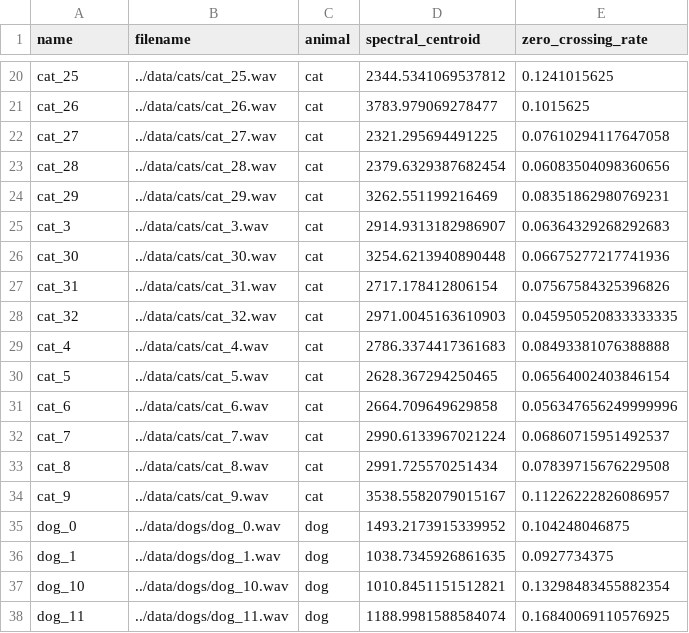
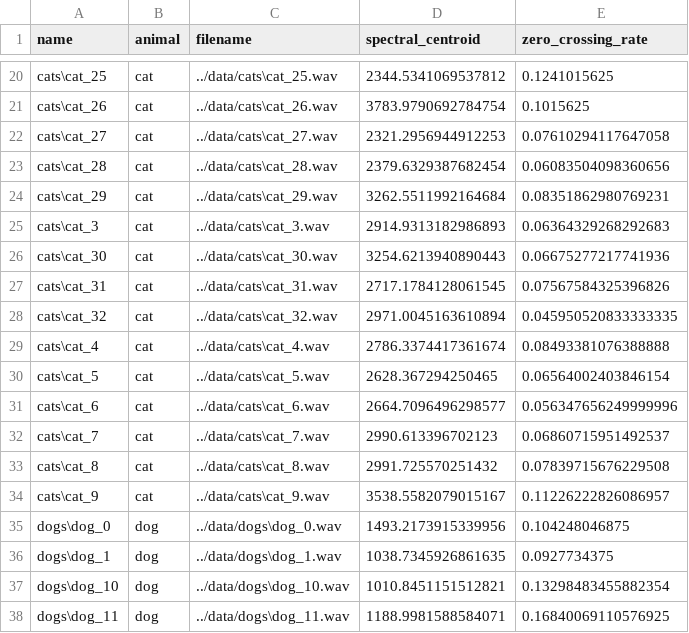
Before and after one commit to juusomer/machine-learning-for-absolute-beginners, a CSV file: data/cats_and_dogs.csv, drawn as a sheet; only a part is shown, gaps mark what is left out; removed rows and columns are numbered as before the commit, all else as after; the diff covers the shown part only; the diff names each change by its address in the sheet, - before the commit and + after, or states it on an @@ line.

Commit message:
Improve sound data feature extraction

```diff
--- a/data/cats_and_dogs.csv
+++ b/data/cats_and_dogs.csv
-column B (filename), rows 20-38: ../data/cats/cat_25.wav | ../data/cats/cat_26.wav | ../data/cats/cat_27.wav | ../data/cats/cat_28.wav | ../data/cats/cat_29.wav | ../data/cats/cat_3.wav | ../data/cats/cat_30.wav | ../data/cats/cat_31.wav | ../data/cats/cat_32.wav | ../data/cats/cat_4.wav | ../data/cats/cat_5.wav | ../data/cats/cat_6.wav | ../data/cats/cat_7.wav | ../data/cats/cat_8.wav | ../data/cats/cat_9.wav | ../data/dogs/dog_0.wav | ../data/dogs/dog_1.wav | ../data/dogs/dog_10.wav | ../data/dogs/dog_11.wav
+column C (filename), rows 20-38: ../data/cats\cat_25.wav | ../data/cats\cat_26.wav | ../data/cats\cat_27.wav | ../data/cats\cat_28.wav | ../data/cats\cat_29.wav | ../data/cats\cat_3.wav | ../data/cats\cat_30.wav | ../data/cats\cat_31.wav | ../data/cats\cat_32.wav | ../data/cats\cat_4.wav | ../data/cats\cat_5.wav | ../data/cats\cat_6.wav | ../data/cats\cat_7.wav | ../data/cats\cat_8.wav | ../data/cats\cat_9.wav | ../data/dogs\dog_0.wav | ../data/dogs\dog_1.wav | ../data/dogs\dog_10.wav | ../data/dogs\dog_11.wav
-A20 (name): cat_25
+A20 (name): cats\cat_25
-A21 (name): cat_26
+A21 (name): cats\cat_26
-D21 (spectral_centroid): 3783.979069278477
+D21 (spectral_centroid): 3783.9790692784754
-A22 (name): cat_27
+A22 (name): cats\cat_27
-D22 (spectral_centroid): 2321.295694491225
+D22 (spectral_centroid): 2321.2956944912253
-A23 (name): cat_28
+A23 (name): cats\cat_28
-A24 (name): cat_29
+A24 (name): cats\cat_29
-D24 (spectral_centroid): 3262.551199216469
+D24 (spectral_centroid): 3262.5511992164684
-A25 (name): cat_3
+A25 (name): cats\cat_3
-D25 (spectral_centroid): 2914.9313182986907
+D25 (spectral_centroid): 2914.9313182986893
-A26 (name): cat_30
+A26 (name): cats\cat_30
-D26 (spectral_centroid): 3254.6213940890448
+D26 (spectral_centroid): 3254.6213940890443
-A27 (name): cat_31
+A27 (name): cats\cat_31
-D27 (spectral_centroid): 2717.178412806154
+D27 (spectral_centroid): 2717.1784128061545
-A28 (name): cat_32
+A28 (name): cats\cat_32
-D28 (spectral_centroid): 2971.0045163610903
+D28 (spectral_centroid): 2971.0045163610894
-A29 (name): cat_4
+A29 (name): cats\cat_4
-D29 (spectral_centroid): 2786.3374417361683
+D29 (spectral_centroid): 2786.3374417361674
-A30 (name): cat_5
+A30 (name): cats\cat_5
-A31 (name): cat_6
+A31 (name): cats\cat_6
-D31 (spectral_centroid): 2664.709649629858
+D31 (spectral_centroid): 2664.7096496298577
-A32 (name): cat_7
+A32 (name): cats\cat_7
-D32 (spectral_centroid): 2990.6133967021224
+D32 (spectral_centroid): 2990.613396702123
-A33 (name): cat_8
+A33 (name): cats\cat_8
-D33 (spectral_centroid): 2991.725570251434
+D33 (spectral_centroid): 2991.725570251432
-A34 (name): cat_9
+A34 (name): cats\cat_9
-A35 (name): dog_0
+A35 (name): dogs\dog_0
-D35 (spectral_centroid): 1493.2173915339952
+D35 (spectral_centroid): 1493.2173915339956
-A36 (name): dog_1
+A36 (name): dogs\dog_1
-A37 (name): dog_10
+A37 (name): dogs\dog_10
-A38 (name): dog_11
+A38 (name): dogs\dog_11
-D38 (spectral_centroid): 1188.9981588584074
+D38 (spectral_centroid): 1188.9981588584071
```
Also changed, not shown: 79 edited cells elsewhere in this file, 5 other files.
